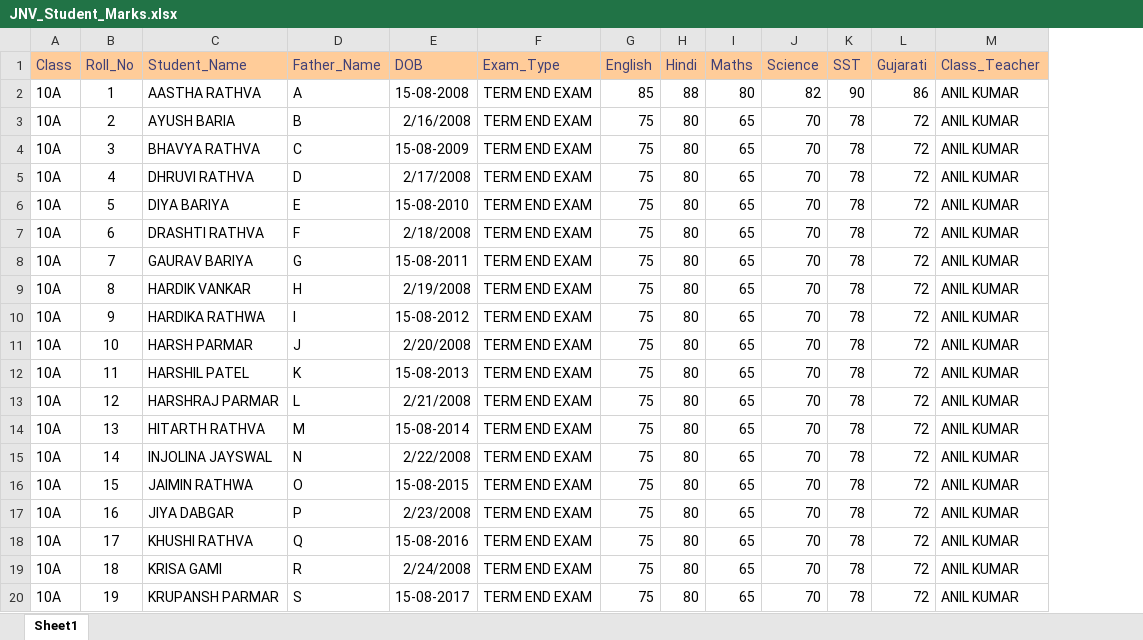
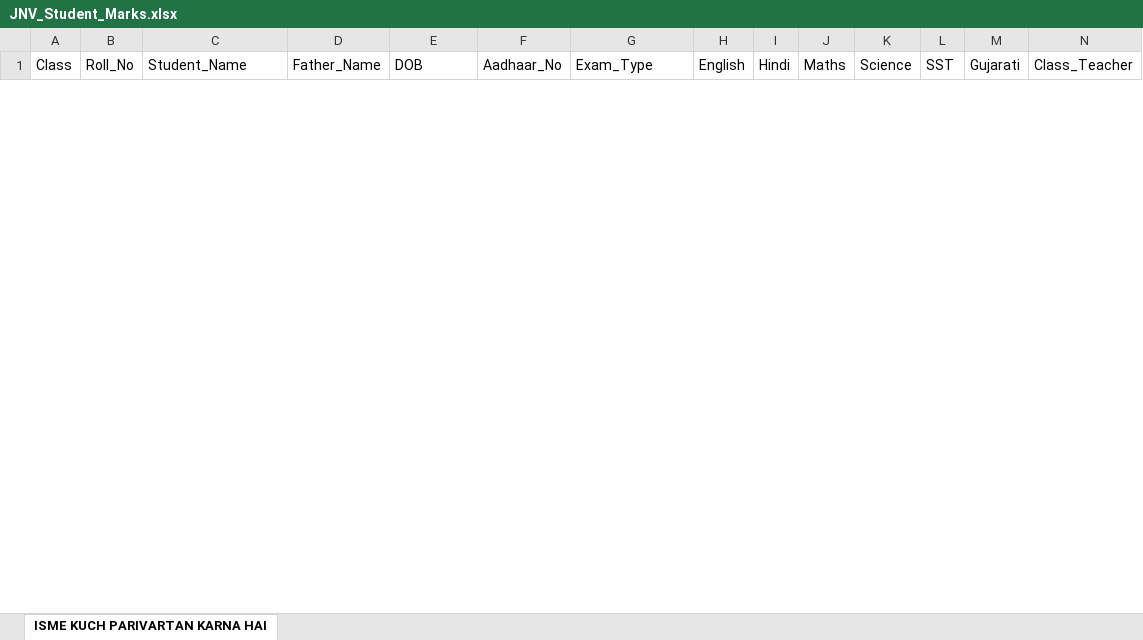
Before and after one commit to jnvchhotaudepur2024-byte/jnv-chhotaudepur-portal, an Excel workbook: JNV_Student_Marks.xlsx, sheet ISME KUCH PARIVARTAN KARNA HAI, drawn as a sheet; only a part is shown; values as stored, in another font and other column widths than the file's, no borders; removed rows and columns are numbered as before the commit, all else as after; the diff covers the shown part only; the diff names each change by its address in the sheet, - before the commit and + after, or states it on an @@ line.

```diff
--- a/JNV_Student_Marks.xlsx (sheet ISME KUCH PARIVARTAN KARNA HAI)
+++ b/JNV_Student_Marks.xlsx (sheet ISME KUCH PARIVARTAN KARNA HAI)
-sheet tab: Sheet1
+sheet tab: ISME KUCH PARIVARTAN KARNA HAI
+column F (Aadhaar_No), empty
@@ A1:E1 fill: #FFCC99 → none, text colour: #3F3F76 → black @@
@@ G1:N1 fill: #FFCC99 → none, text colour: #3F3F76 → black @@
-row 2: 10A | 1 | AASTHA RATHVA | A | 15-08-2008 | TERM END EXAM | 85 | 88 | 80 | 82 | 90 | 86 | ANIL KUMAR
-row 3: 10A | 2 | AYUSH BARIA | B | 2/16/2008 | TERM END EXAM | 75 | 80 | 65 | 70 | 78 | 72 | ANIL KUMAR
-row 4: 10A | 3 | BHAVYA RATHVA | C | 15-08-2009 | TERM END EXAM | 75 | 80 | 65 | 70 | 78 | 72 | ANIL KUMAR
-row 5: 10A | 4 | DHRUVI RATHVA | D | 2/17/2008 | TERM END EXAM | 75 | 80 | 65 | 70 | 78 | 72 | ANIL KUMAR
-row 6: 10A | 5 | DIYA BARIYA | E | 15-08-2010 | TERM END EXAM | 75 | 80 | 65 | 70 | 78 | 72 | ANIL KUMAR
-row 7: 10A | 6 | DRASHTI RATHVA | F | 2/18/2008 | TERM END EXAM | 75 | 80 | 65 | 70 | 78 | 72 | ANIL KUMAR
-row 8: 10A | 7 | GAURAV BARIYA | G | 15-08-2011 | TERM END EXAM | 75 | 80 | 65 | 70 | 78 | 72 | ANIL KUMAR
-row 9: 10A | 8 | HARDIK VANKAR | H | 2/19/2008 | TERM END EXAM | 75 | 80 | 65 | 70 | 78 | 72 | ANIL KUMAR
-row 10: 10A | 9 | HARDIKA RATHWA | I | 15-08-2012 | TERM END EXAM | 75 | 80 | 65 | 70 | 78 | 72 | ANIL KUMAR
-row 11: 10A | 10 | HARSH PARMAR | J | 2/20/2008 | TERM END EXAM | 75 | 80 | 65 | 70 | 78 | 72 | ANIL KUMAR
-row 12: 10A | 11 | HARSHIL PATEL | K | 15-08-2013 | TERM END EXAM | 75 | 80 | 65 | 70 | 78 | 72 | ANIL KUMAR
-row 13: 10A | 12 | HARSHRAJ PARMAR | L | 2/21/2008 | TERM END EXAM | 75 | 80 | 65 | 70 | 78 | 72 | ANIL KUMAR
-row 14: 10A | 13 | HITARTH RATHVA | M | 15-08-2014 | TERM END EXAM | 75 | 80 | 65 | 70 | 78 | 72 | ANIL KUMAR
-row 15: 10A | 14 | INJOLINA JAYSWAL | N | 2/22/2008 | TERM END EXAM | 75 | 80 | 65 | 70 | 78 | 72 | ANIL KUMAR
-row 16: 10A | 15 | JAIMIN RATHWA | O | 15-08-2015 | TERM END EXAM | 75 | 80 | 65 | 70 | 78 | 72 | ANIL KUMAR
-row 17: 10A | 16 | JIYA DABGAR | P | 2/23/2008 | TERM END EXAM | 75 | 80 | 65 | 70 | 78 | 72 | ANIL KUMAR
-row 18: 10A | 17 | KHUSHI RATHVA | Q | 15-08-2016 | TERM END EXAM | 75 | 80 | 65 | 70 | 78 | 72 | ANIL KUMAR
-row 19: 10A | 18 | KRISA GAMI | R | 2/24/2008 | TERM END EXAM | 75 | 80 | 65 | 70 | 78 | 72 | ANIL KUMAR
-row 20: 10A | 19 | KRUPANSH PARMAR | S | 15-08-2017 | TERM END EXAM | 75 | 80 | 65 | 70 | 78 | 72 | ANIL KUMAR
```
Also changed, not shown: 38 added rows and 20 removed rows elsewhere in this sheet, 1 other file.
